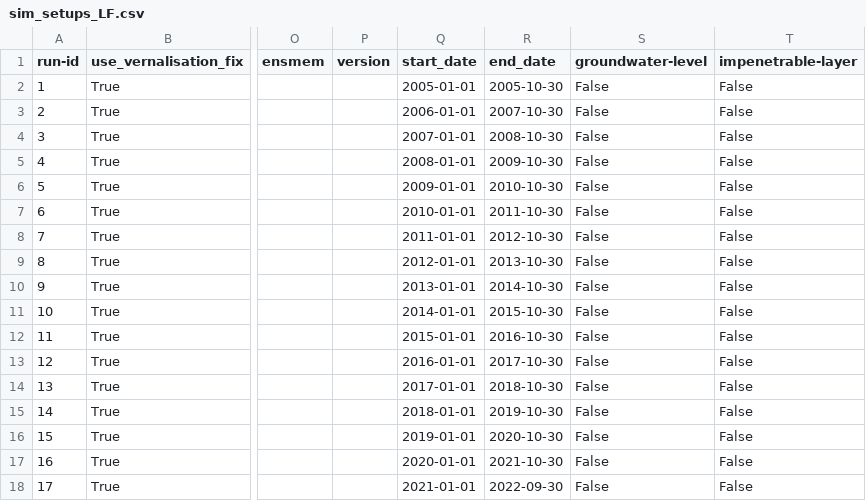
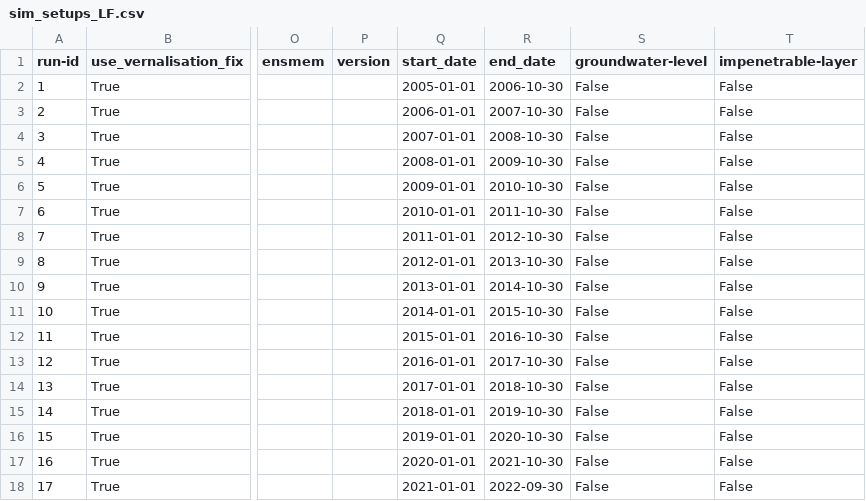
Before and after one commit to zalf-rpm/switch, a CSV file: sim_setups_LF.csv, drawn as a sheet; only a part is shown, gaps mark what is left out; the diff names each change by its address in the sheet, - before the commit and + after, or states it on an @@ line.

Commit message:
update date

```diff
--- a/sim_setups_LF.csv
+++ b/sim_setups_LF.csv
-R2 (end_date): 2005-10-30
+R2 (end_date): 2006-10-30
```
